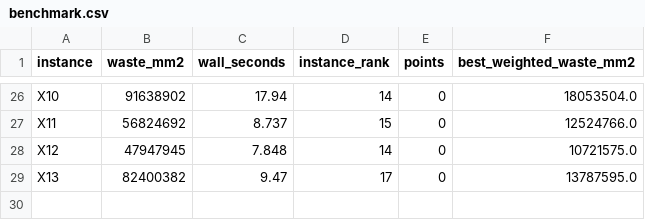
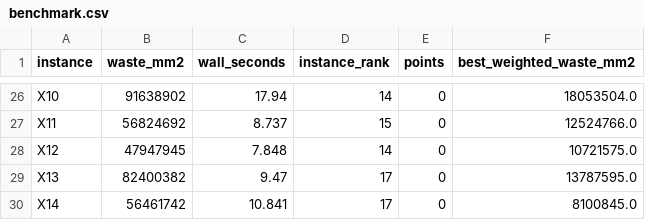
Before and after one commit to kmmbvnr/solver, a CSV file: demos/roadef/2018/benchmark.csv, drawn as a sheet; only a part is shown, gaps mark what is left out; the diff names each change by its address in the sheet, - before the commit and + after, or states it on an @@ line.

Commit message:
Benchmark ROADEF 2018 X14

```diff
--- a/demos/roadef/2018/benchmark.csv
+++ b/demos/roadef/2018/benchmark.csv
+row 30: X14 | 56461742 | 10.841 | 17 | 0 | 8100845.0
```
